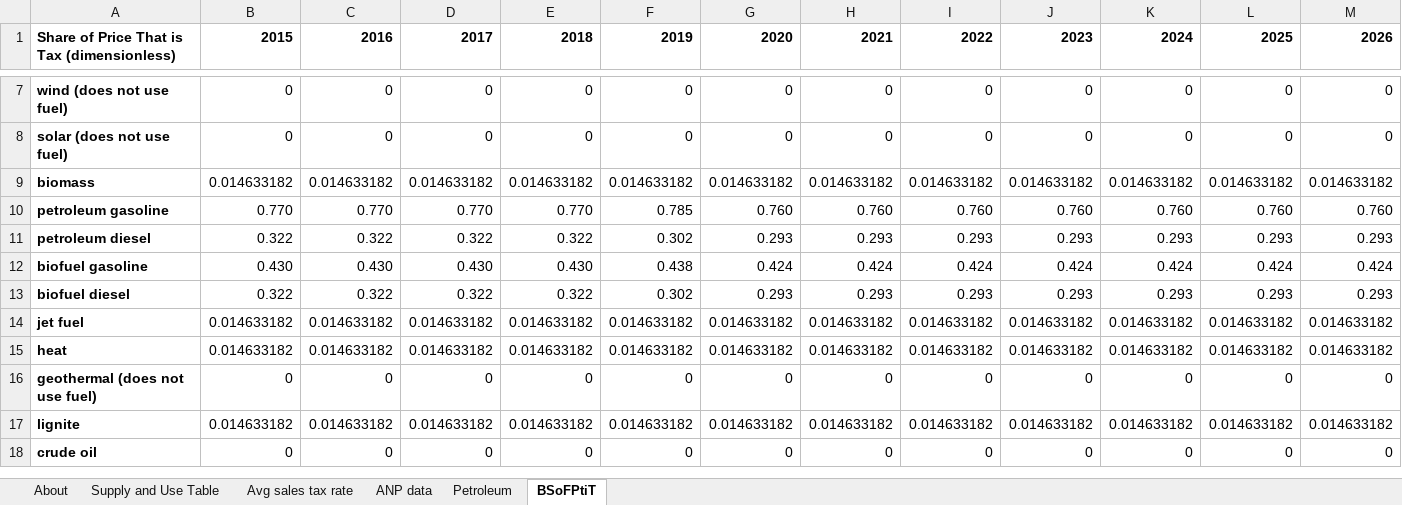
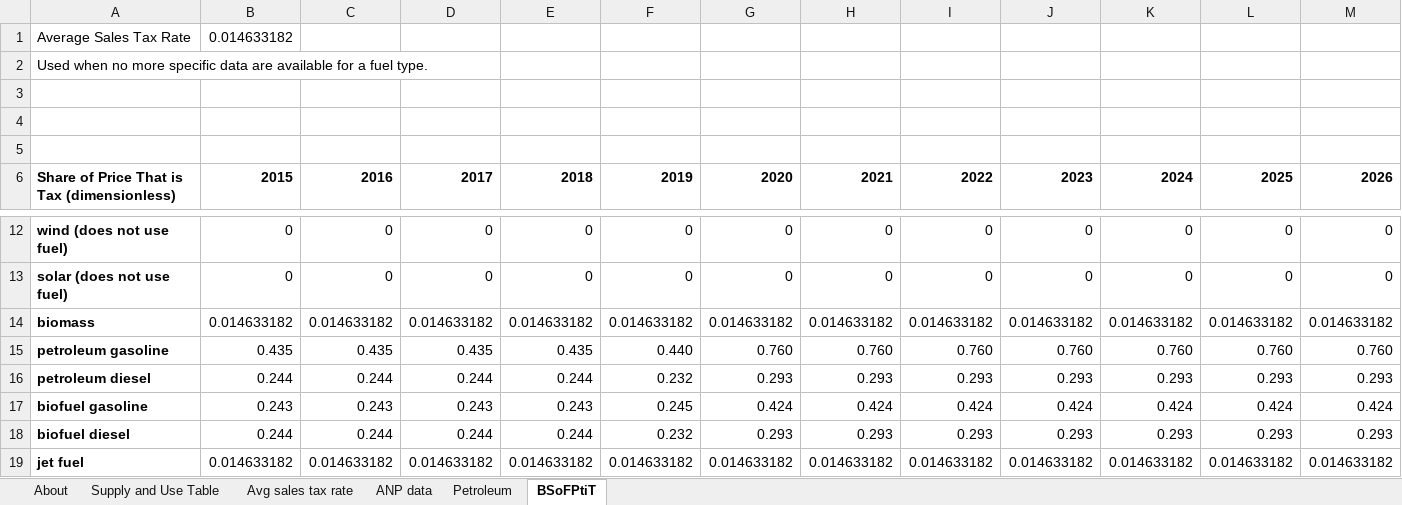
Before and after one commit to EnergyInnovation/eps-brazil, an Excel workbook: InputData/fuels/BSoFPtiT/BAU Share of Fuel Price that is Tax.xlsx, sheet BSoFPtiT, drawn as a sheet; only a part is shown, gaps mark what is left out; the shorter side is filled out with more unchanged rows; values as stored, in another font and other column widths than the file's, no borders; addresses are those after the commit; rows hold the shown columns only; the diff names each change by its address in the sheet, - before the commit and + after, or states it on an @@ line.

Commit message:
Fix calculation error in gasoline and diesel tax rate

```diff
--- a/InputData/fuels/BSoFPtiT/BAU Share of Fuel Price that is Tax.xlsx (sheet BSoFPtiT)
+++ b/InputData/fuels/BSoFPtiT/BAU Share of Fuel Price that is Tax.xlsx (sheet BSoFPtiT)
+row 1: Average Sales Tax Rate | 0.014633182
+row 2: Used when no more specific data are available for a fuel type.
+row 3: (empty)
+row 4: (empty)
+row 5: (empty)
-B15: 0.770
+B15: 0.435
-C15: 0.770
+C15: 0.435
-D15: 0.770
+D15: 0.435
-E15: 0.770
+E15: 0.435
-F15: 0.785
+F15: 0.440
-B16: 0.322
+B16: 0.244
-C16: 0.322
+C16: 0.244
-D16: 0.322
+D16: 0.244
-E16: 0.322
+E16: 0.244
-F16: 0.302
+F16: 0.232
-B17: 0.430
+B17: 0.243
-C17: 0.430
+C17: 0.243
-D17: 0.430
+D17: 0.243
-E17: 0.430
+E17: 0.243
-F17: 0.438
+F17: 0.245
-B18: 0.322
+B18: 0.244
-C18: 0.322
+C18: 0.244
-D18: 0.322
+D18: 0.244
-E18: 0.322
+E18: 0.244
-F18: 0.302
+F18: 0.232
```
Also changed, not shown: formulas that keep their value, 1 other file.
